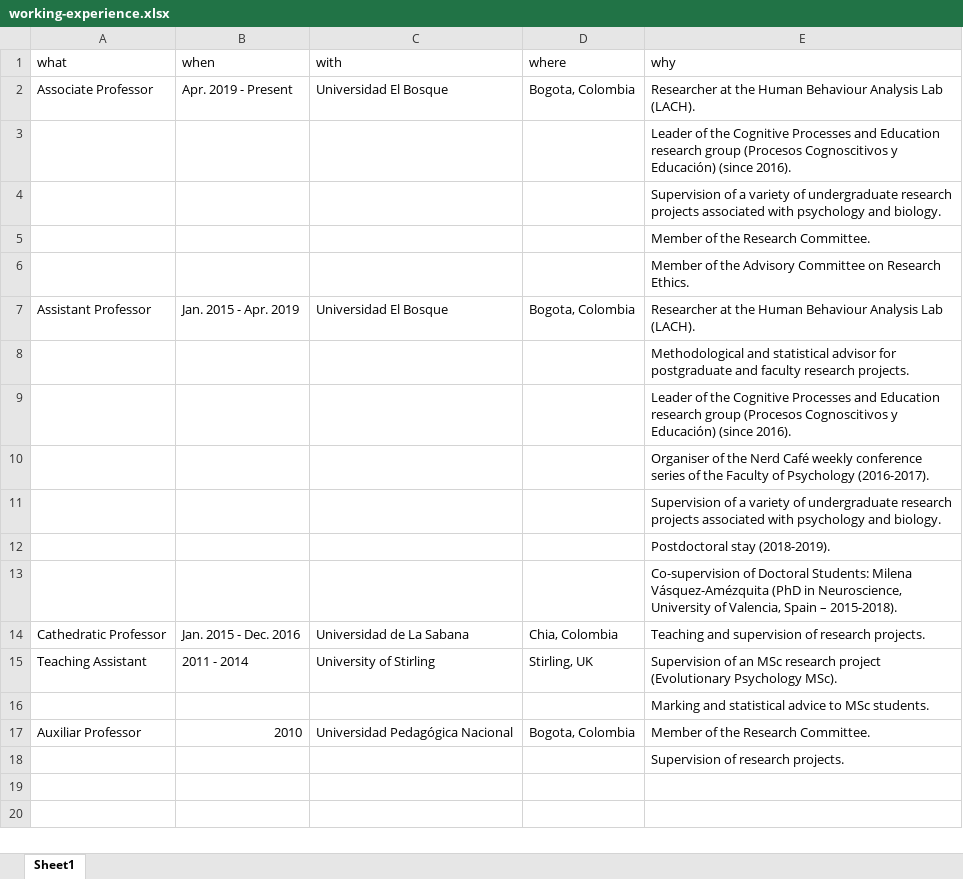
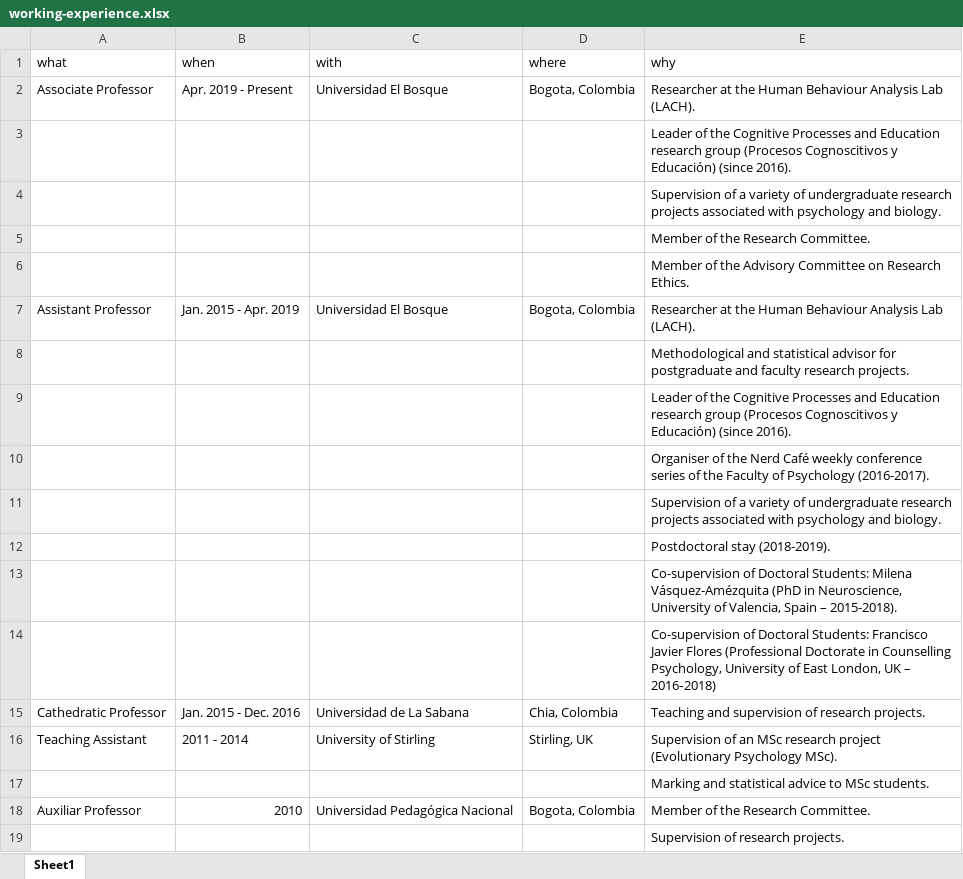
Before and after one commit to JDLeongomez/JDL_CV-OLD, an Excel workbook: ENG/data/working-experience.xlsx, sheet Sheet1, drawn as a sheet; values as stored, in another font and other column widths than the file's, no borders; the diff names each change by its address in the sheet, - before the commit and + after, or states it on an @@ line.

```diff
--- a/ENG/data/working-experience.xlsx (sheet Sheet1)
+++ b/ENG/data/working-experience.xlsx (sheet Sheet1)
+row 14:  |  |  |  | Co-supervision of Doctoral Students: Francisco Javier Flores (Professional Doctorate in Counselling Psychology, University of East London, UK – 2016‑2018)
```
Also changed, not shown: ENG/data/award.xlsx, ENG/data/service.xlsx, 22 other files.
